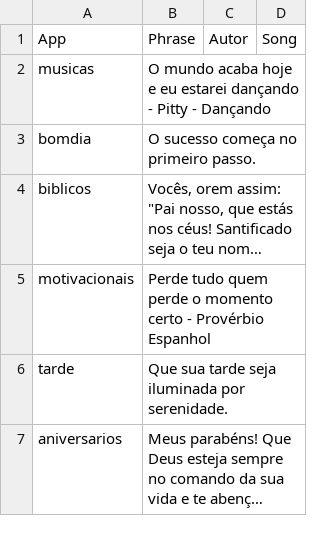
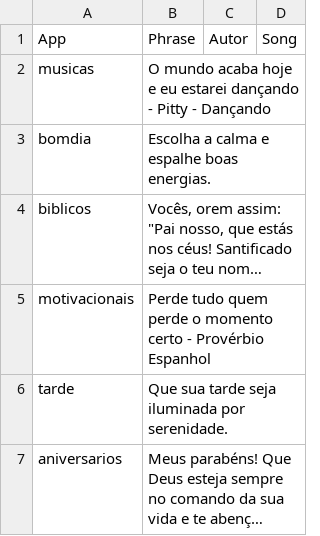
Before and after one commit to Luccas-Medina/automated_instagram_posts, a CSV file: images/captions.csv, drawn as a sheet; long unchanged cells end in …; the diff names each change by its address in the sheet, - before the commit and + after, or states it on an @@ line.

Commit message:
Update captions.csv - bomdia phrase

```diff
--- a/images/captions.csv
+++ b/images/captions.csv
-B3: O sucesso começa no primeiro passo.
+B3: Escolha a calma e espalhe boas energias.
```
